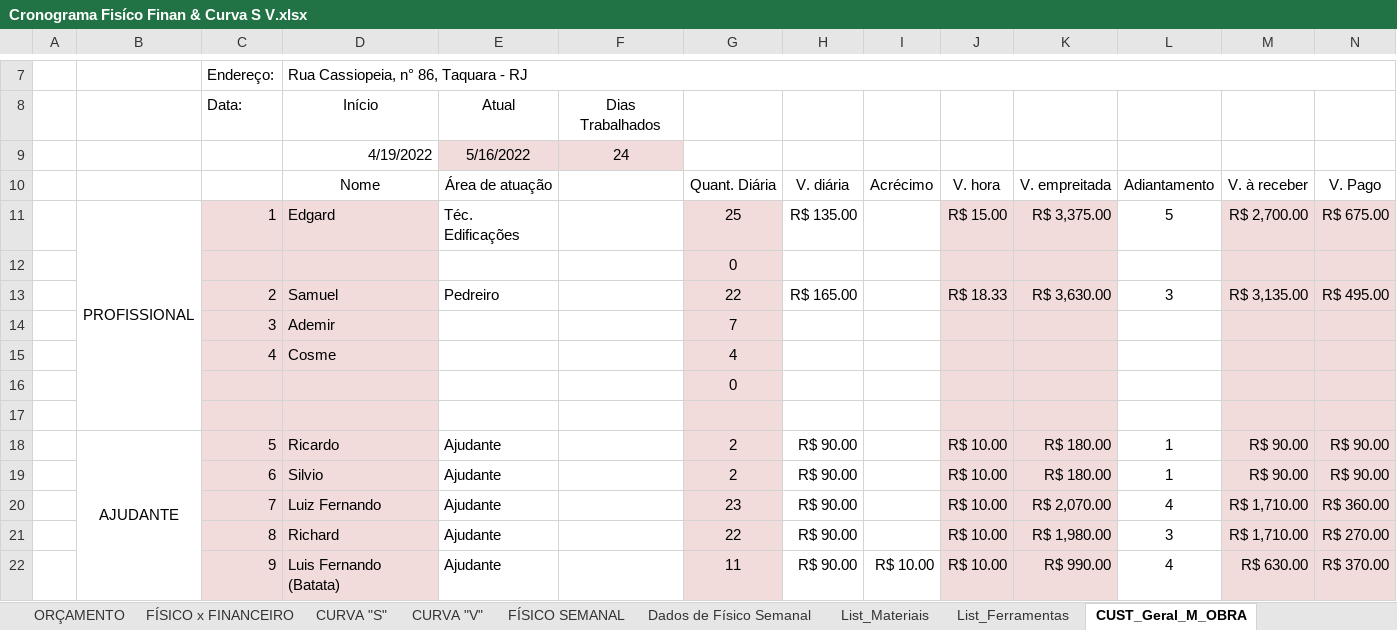
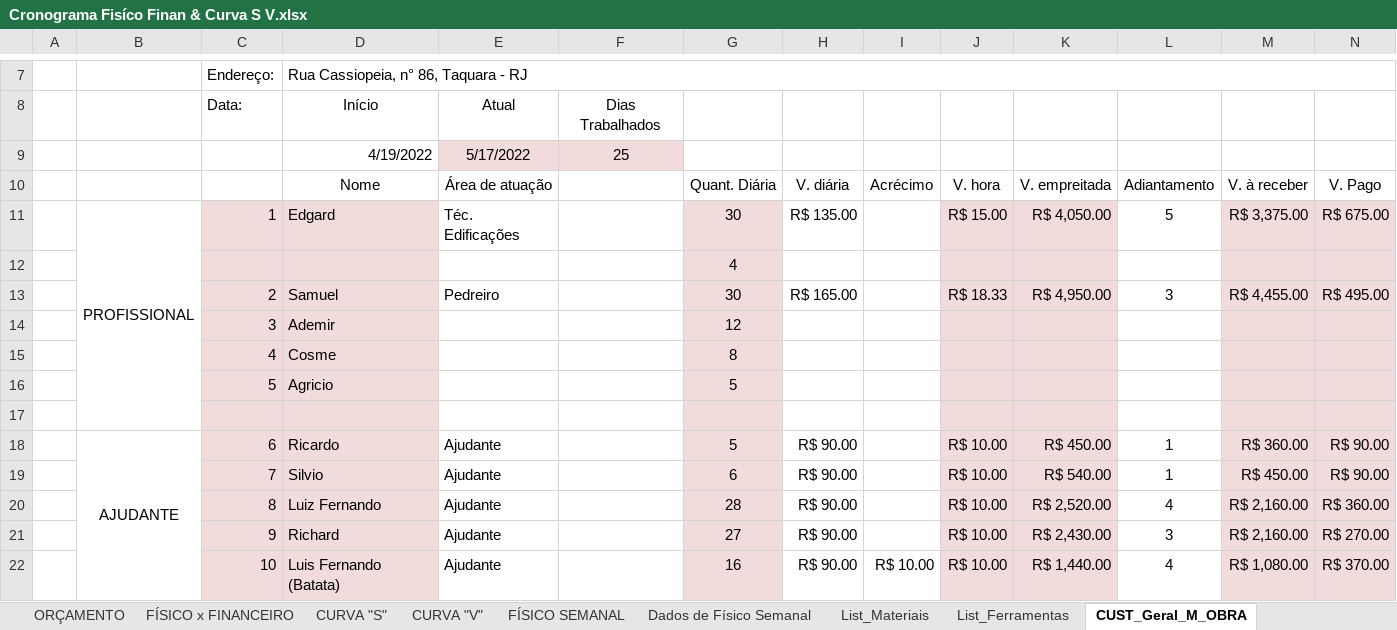
Before and after one commit to EdgardSancosta/Cronograma_Fisico_Financeiro, an Excel workbook: Cronograma Fisíco Finan & Curva S V.xlsx, sheet CUST_Geral_M_OBRA, drawn as a sheet; only a part is shown, gaps mark what is left out; values as stored, in another font and other column widths than the file's, no borders; charts and pictures and conditional formats not drawn; removed rows and columns are numbered as before the commit, all else as after; rows hold the shown columns only; the diff covers the shown part only; the diff names each change by its address in the sheet, - before the commit and + after, or states it on an @@ line.

```diff
--- a/Cronograma Fisíco Finan & Curva S V.xlsx (sheet CUST_Geral_M_OBRA)
+++ b/Cronograma Fisíco Finan & Curva S V.xlsx (sheet CUST_Geral_M_OBRA)
-E9: 5/16/2022
+E9: 5/17/2022
-F9: 24
+F9: 25
-G11: 25
+G11: 30
-K11: R$ 3,375.00
+K11: R$ 4,050.00
-M11: R$ 2,700.00
+M11: R$ 3,375.00
-G12: 0
+G12: 4
-G13: 22
+G13: 30
-K13: R$ 3,630.00
+K13: R$ 4,950.00
-M13: R$ 3,135.00
+M13: R$ 4,455.00
-G14: 7
+G14: 12
-G15: 4
+G15: 8
-row 16:  |  |  |  |  |  | 0
+row 16:  |  | 5 | Agricio |  |  | 5
-C18: 5
+C18: 6
-G18: 2
+G18: 5
-K18: R$ 180.00
+K18: R$ 450.00
-M18: R$ 90.00
+M18: R$ 360.00
-C19: 6
+C19: 7
-G19: 2
+G19: 6
-K19: R$ 180.00
+K19: R$ 540.00
-M19: R$ 90.00
+M19: R$ 450.00
-C20: 7
+C20: 8
-G20: 23
+G20: 28
-K20: R$ 2,070.00
+K20: R$ 2,520.00
-M20:M21: R$ 1,710.00
+M20:M21: R$ 2,160.00
-C21: 8
+C21: 9
-G21: 22
+G21: 27
-K21: R$ 1,980.00
+K21: R$ 2,430.00
-C22: 9
+C22: 10
-G22: 11
+G22: 16
-K22: R$ 990.00
+K22: R$ 1,440.00
-M22: R$ 630.00
+M22: R$ 1,080.00
```
Also changed, not shown: 10 edited cells elsewhere in this sheet, sheet FÍSICO x FINANCEIRO, sheet CUST_Diário_M_Obra, formulas that keep their value, charts or pictures.
